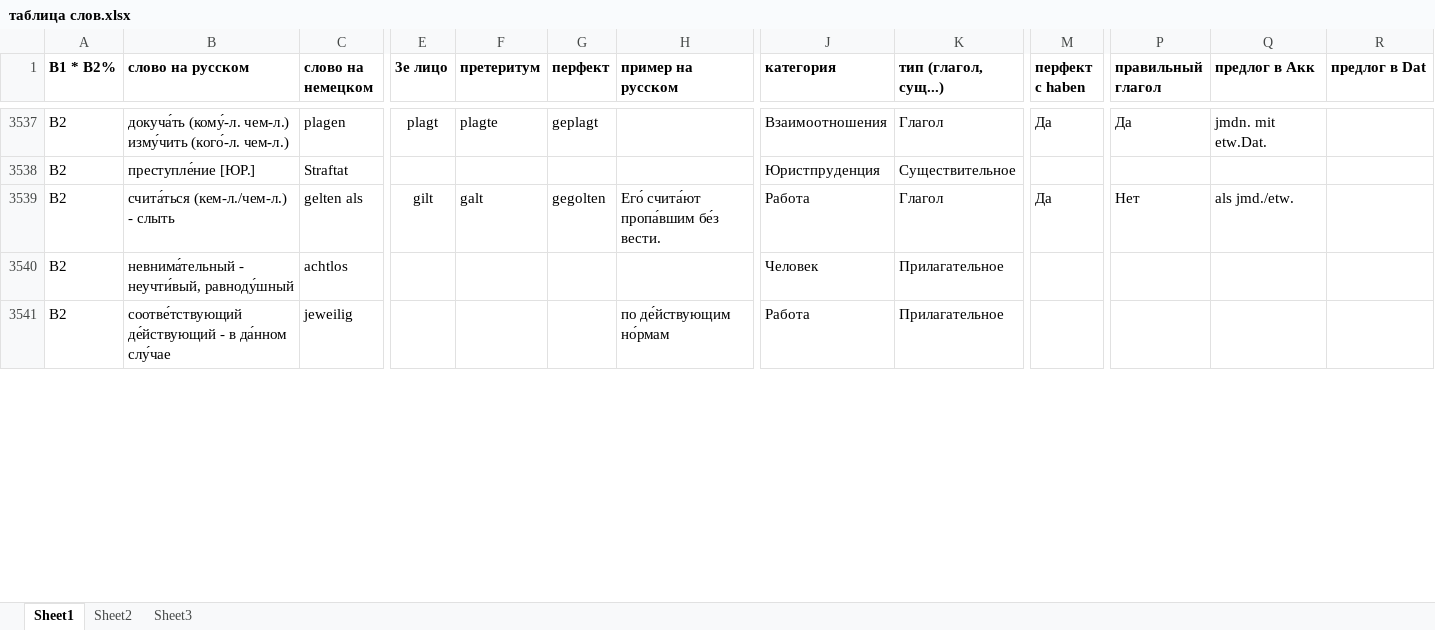
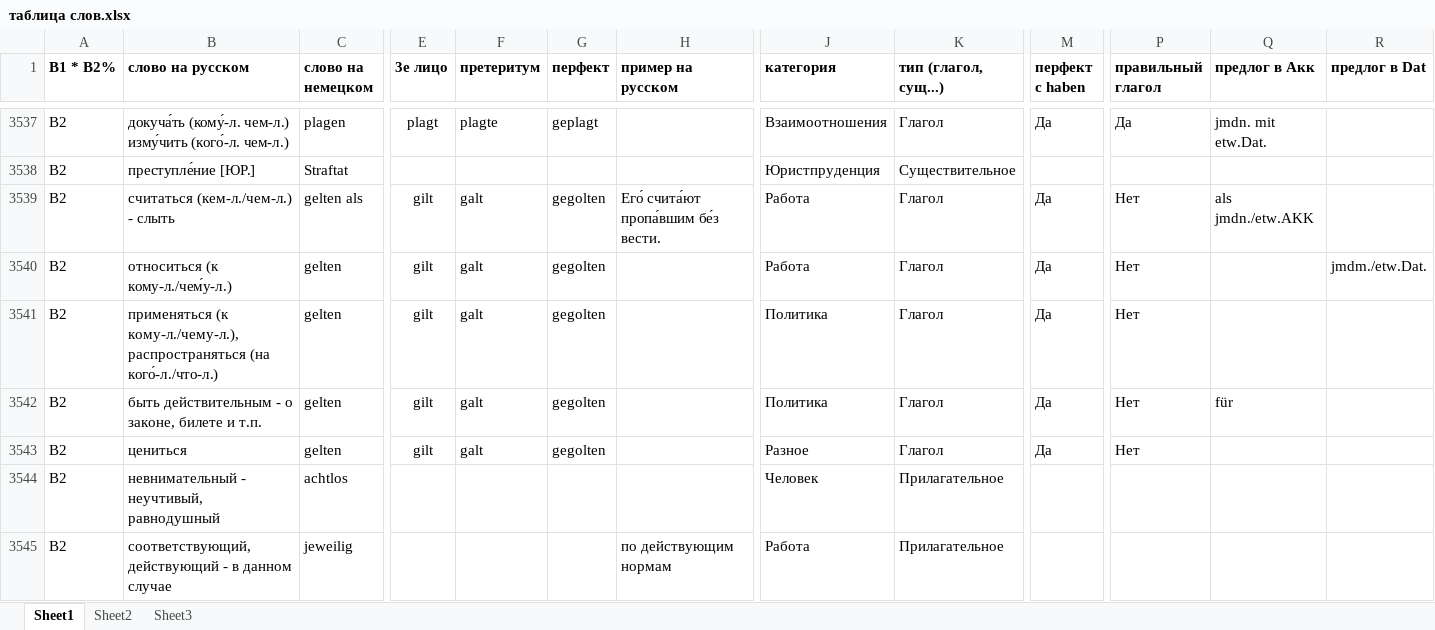
Before and after one commit to h-shvedko/cards_entry_file_xlsx, an Excel workbook: таблица слов.xlsx, sheet Sheet1, drawn as a sheet; only a part is shown, gaps mark what is left out; values as stored, in another font and other column widths than the file's, no borders; addresses are those after the commit; rows hold the shown columns only; the diff covers the shown part only; the diff names each change by its address in the sheet, - before the commit and + after, or states it on an @@ line.

```diff
--- a/таблица слов.xlsx (sheet Sheet1)
+++ b/таблица слов.xlsx (sheet Sheet1)
-B3539 (слово на русском): счита́ться (кем-л./чем-л.) - слыть
+B3539 (слово на русском): считаться (кем-л./чем-л.) - слыть
-Q3539 (предлог в Акк): als jmd./etw.
+Q3539 (предлог в Акк): als jmdn./etw.AKK
+row 3540: B2 | относиться (к кому-л./чем́у-л.) | gelten | gilt | galt | gegolten |  | Работа | Глагол | Да | Нет |  | jmdm./etw.Dat.
+row 3541: B2 | применяться (к кому-л./чему-л.), распространяться (на кого́-л./что-л.) | gelten | gilt | galt | gegolten |  | Политика | Глагол | Да | Нет
+row 3542: B2 | быть действительным - о законе, билете и т.п. | gelten | gilt | galt | gegolten |  | Политика | Глагол | Да | Нет | für
+row 3543: B2 | цениться | gelten | gilt | galt | gegolten |  | Разное | Глагол | Да | Нет
-B3544 (слово на русском): невнима́тельный - неучти́вый, равноду́шный
+B3544 (слово на русском): невнимательный - неучтивый, равнодушный
-B3545 (слово на русском): соотве́тствующий де́йствующий - в да́нном слу́чае
+B3545 (слово на русском): соответствующий, действующий - в данном случае
-H3545 (пример на русском): по де́йствующим но́рмам
+H3545 (пример на русском): по действующим нормам
```
Also changed, not shown: 24 added rows, 1 moved row and 12 edited cells elsewhere in this sheet, formulas that keep their value.
